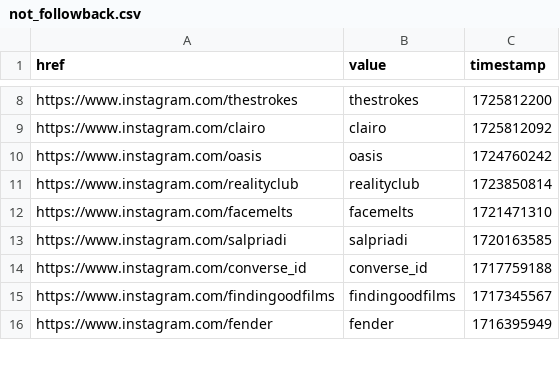
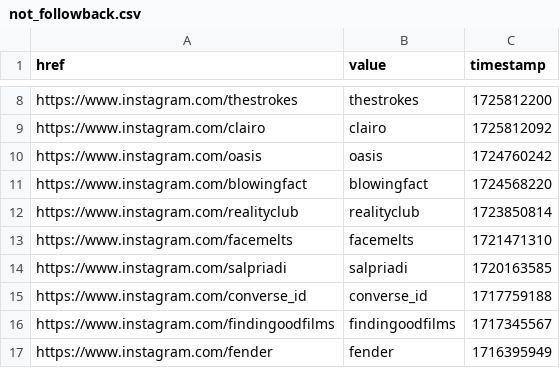
Before and after one commit to fajarfat1195/python.github.io, a CSV file: json_app/instagram_app/not_followback.csv, drawn as a sheet; only a part is shown, gaps mark what is left out; the diff names each change by its address in the sheet, - before the commit and + after, or states it on an @@ line.

```diff
--- a/json_app/instagram_app/not_followback.csv
+++ b/json_app/instagram_app/not_followback.csv
+row 11: https://www.instagram.com/blowingfact | blowingfact | 1724568220
```
Also changed, not shown: 18 other files.
